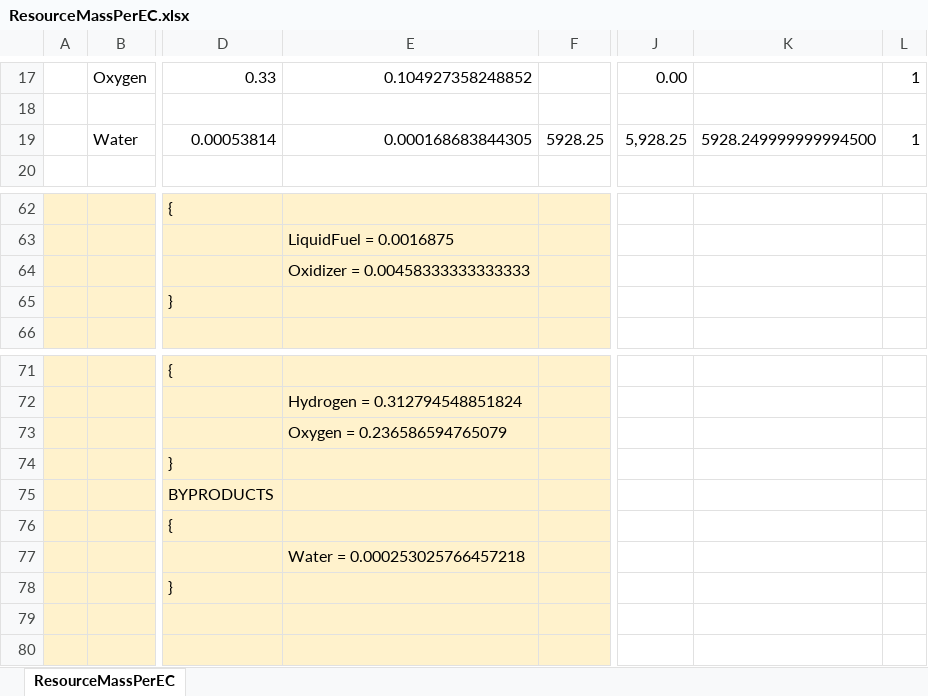
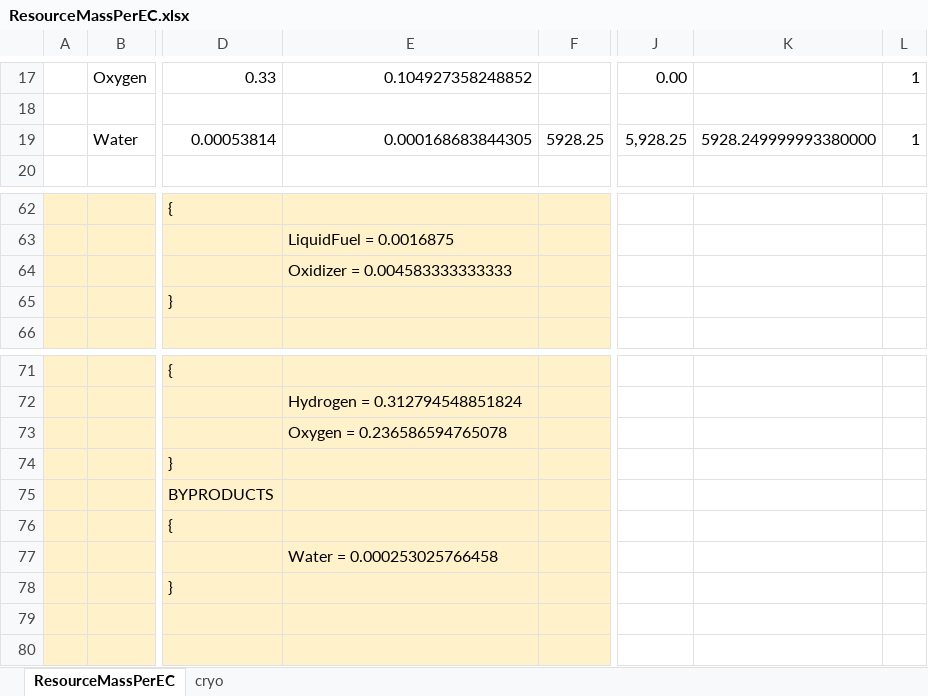
Before and after one commit to zer0Kerbal/OnDemandFuelCells, an Excel workbook: docs/ResourceMassPerEC.xlsx, sheet ResourceMassPerEC, drawn as a sheet; only a part is shown, gaps mark what is left out; values as stored, in another font and other column widths than the file's, no borders; charts and pictures not drawn; the diff names each change by its address in the sheet, - before the commit and + after, or states it on an @@ line.

```diff
--- a/docs/ResourceMassPerEC.xlsx (sheet ResourceMassPerEC)
+++ b/docs/ResourceMassPerEC.xlsx (sheet ResourceMassPerEC)
+sheet tab: cryo
-K19: 5928.249999999994500
+K19: 5928.249999993380000
-E64: Oxidizer = 0.00458333333333333
+E64: Oxidizer = 0.004583333333333
-E73: Oxygen = 0.236586594765079
+E73: Oxygen = 0.236586594765078
-E77: Water = 0.000253025766457218
+E77: Water = 0.000253025766458
```
Also changed, not shown: formulas that keep their value, charts or pictures, 9 other files.
